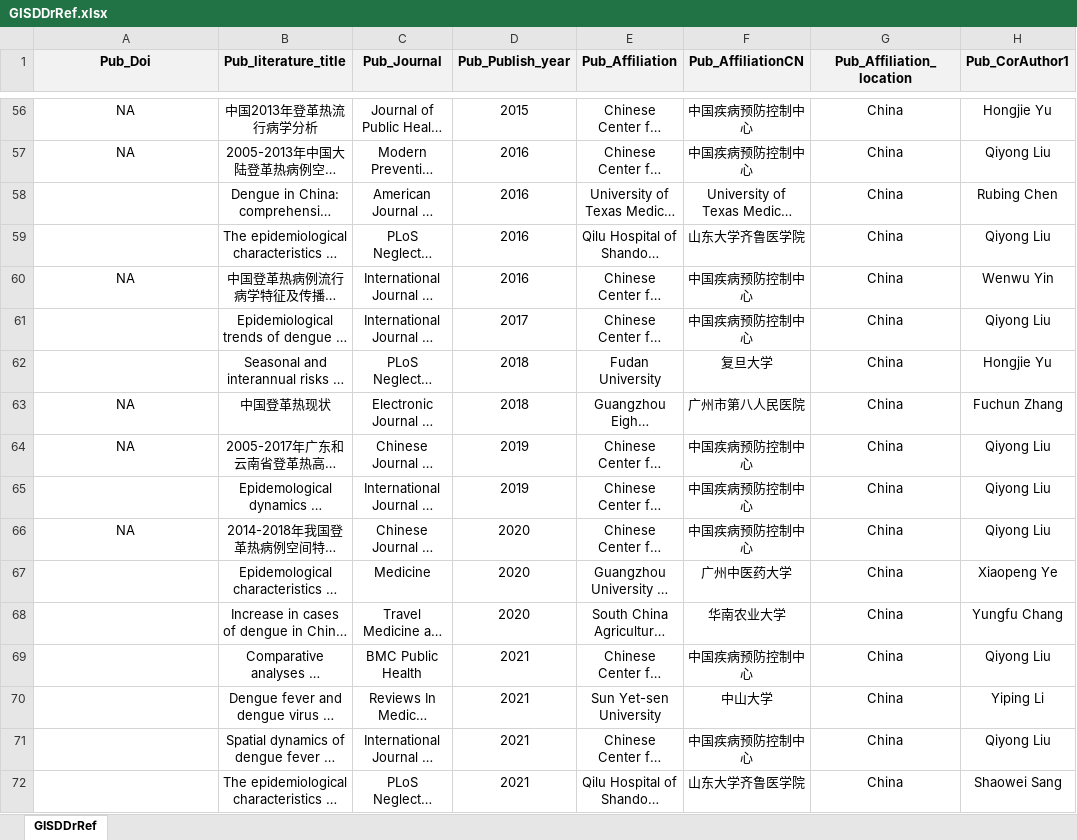
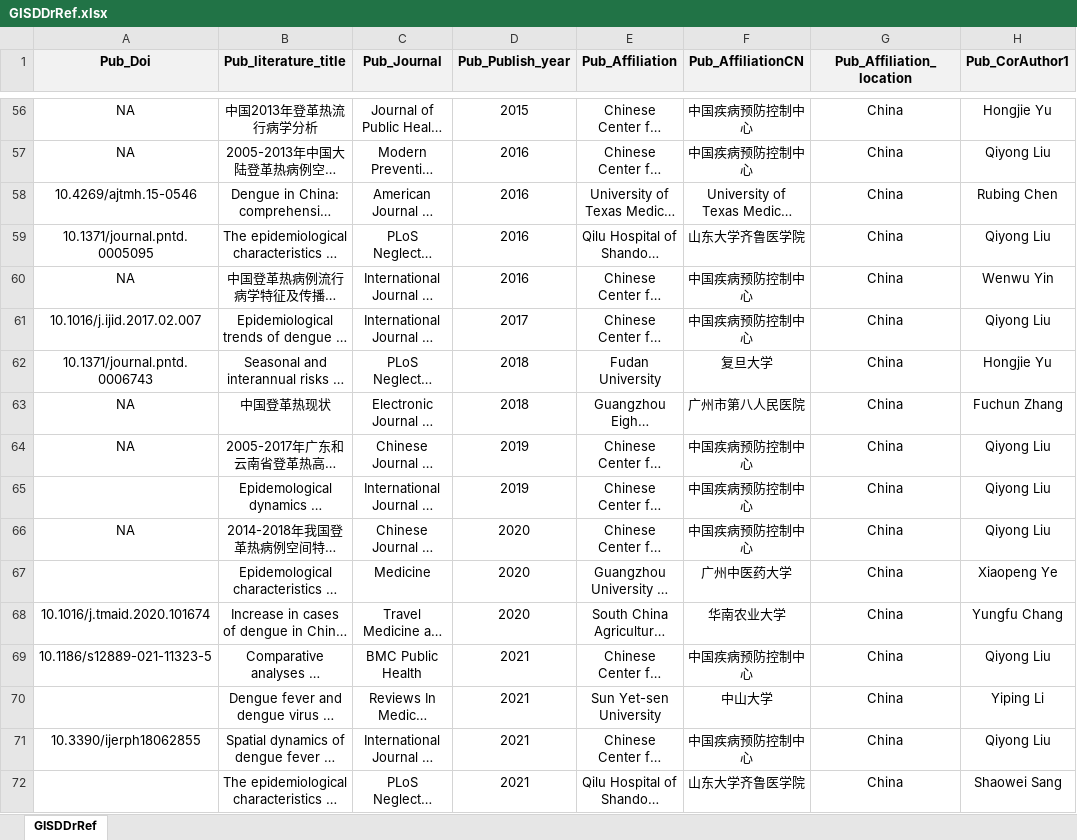
Before and after one commit to GuoXiang9399/GISDDrRef, an Excel workbook: Data/GISDDrRef.xlsx, sheet GISDDrRef, drawn as a sheet; only a part is shown, gaps mark what is left out; long unchanged cells end in …; values as stored, in another font and other column widths than the file's, no borders; the diff names each change by its address in the sheet, - before the commit and + after, or states it on an @@ line.

Commit message:
Update GISDDrRef.xlsx

```diff
--- a/Data/GISDDrRef.xlsx (sheet GISDDrRef)
+++ b/Data/GISDDrRef.xlsx (sheet GISDDrRef)
-A58 (Pub_Doi): (empty)
+A58 (Pub_Doi): 10.4269/ajtmh.15-0546
-A59 (Pub_Doi): (empty)
+A59 (Pub_Doi): 10.1371/journal.pntd.0005095
-A61 (Pub_Doi): (empty)
+A61 (Pub_Doi): 10.1016/j.ijid.2017.02.007
-A62 (Pub_Doi): (empty)
+A62 (Pub_Doi): 10.1371/journal.pntd.0006743
-A68 (Pub_Doi): (empty)
+A68 (Pub_Doi): 10.1016/j.tmaid.2020.101674
-A69 (Pub_Doi): (empty)
+A69 (Pub_Doi): 10.1186/s12889-021-11323-5
-A71 (Pub_Doi): (empty)
+A71 (Pub_Doi): 10.3390/ijerph18062855
```
